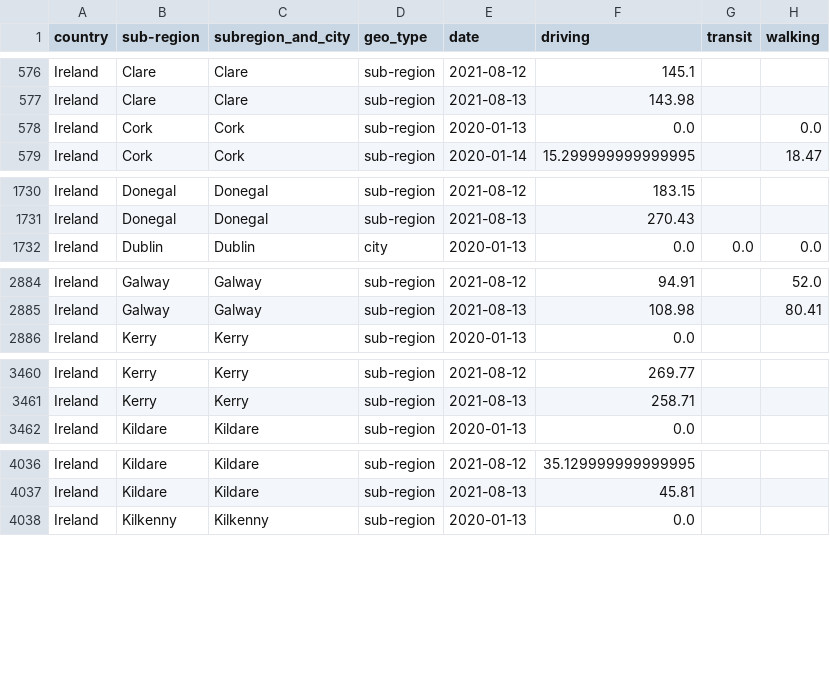
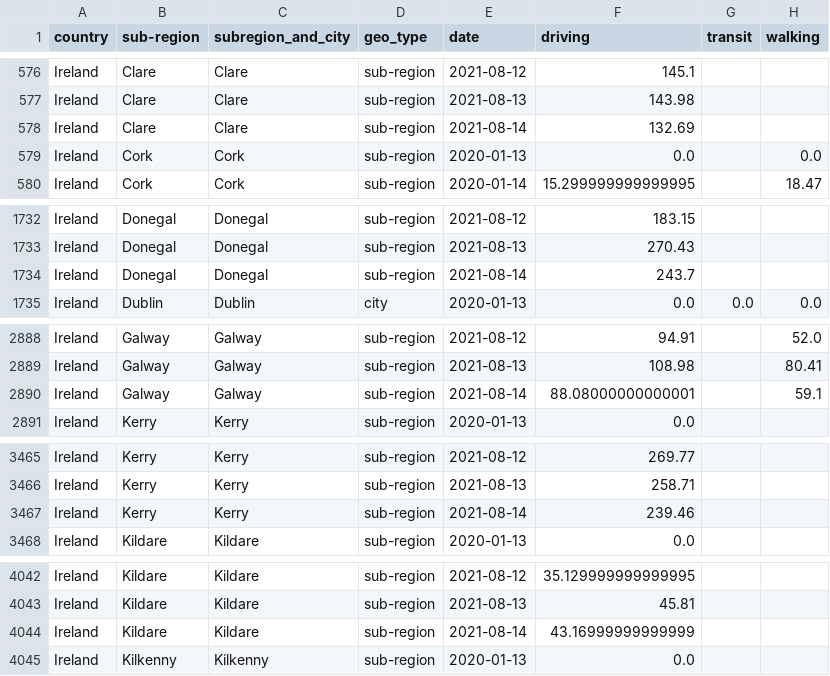
Before and after one commit to ActiveConclusion/COVID19_mobility_google_sheets, a CSV file: apple_mobility_report_Ireland.csv, drawn as a sheet; only a part is shown, gaps mark what is left out; the diff covers the shown part only.

```diff
--- a/apple_mobility_report_Ireland.csv
+++ b/apple_mobility_report_Ireland.csv
@@ -577,2 +577,3 @@ Ireland,Clare,Clare,sub-region,2021-08-12,145.1,,
 Ireland,Clare,Clare,sub-region,2021-08-13,143.98,,
+Ireland,Clare,Clare,sub-region,2021-08-14,132.69,,
 Ireland,Cork,Cork,sub-region,2020-01-13,0.0,,0.0
@@ -1731,2 +1733,3 @@ Ireland,Donegal,Donegal,sub-region,2021-08-12,183.15,,
 Ireland,Donegal,Donegal,sub-region,2021-08-13,270.43,,
+Ireland,Donegal,Donegal,sub-region,2021-08-14,243.7,,
 Ireland,Dublin,Dublin,city,2020-01-13,0.0,0.0,0.0
@@ -2885,2 +2889,3 @@ Ireland,Galway,Galway,sub-region,2021-08-12,94.91,,52.0
 Ireland,Galway,Galway,sub-region,2021-08-13,108.98,,80.41
+Ireland,Galway,Galway,sub-region,2021-08-14,88.08000000000001,,59.1
 Ireland,Kerry,Kerry,sub-region,2020-01-13,0.0,,
@@ -3461,2 +3466,3 @@ Ireland,Kerry,Kerry,sub-region,2021-08-12,269.77,,
 Ireland,Kerry,Kerry,sub-region,2021-08-13,258.71,,
+Ireland,Kerry,Kerry,sub-region,2021-08-14,239.46,,
 Ireland,Kildare,Kildare,sub-region,2020-01-13,0.0,,
@@ -4037,2 +4043,3 @@ Ireland,Kildare,Kildare,sub-region,2021-08-12,35.129999999999995,,
 Ireland,Kildare,Kildare,sub-region,2021-08-13,45.81,,
+Ireland,Kildare,Kildare,sub-region,2021-08-14,43.16999999999999,,
 Ireland,Kilkenny,Kilkenny,sub-region,2020-01-13,0.0,,
```
Also changed, not shown: 18 added rows elsewhere in this file.
